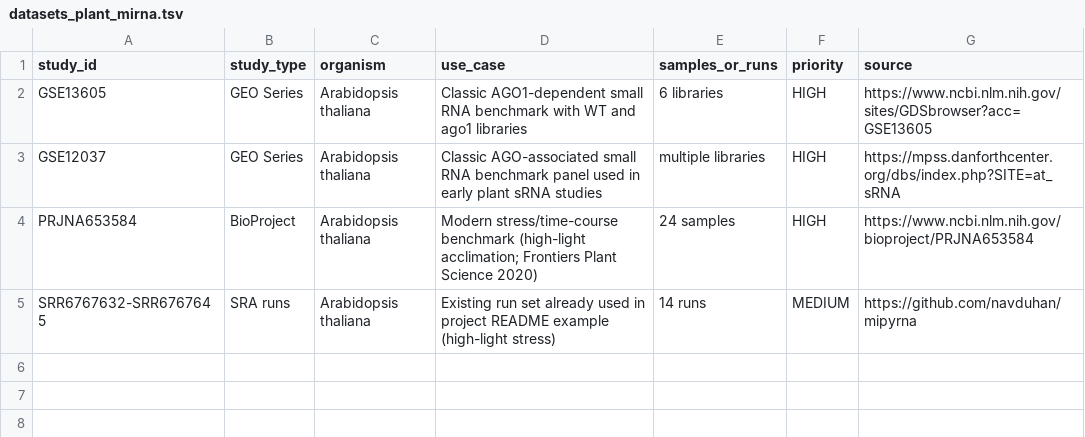
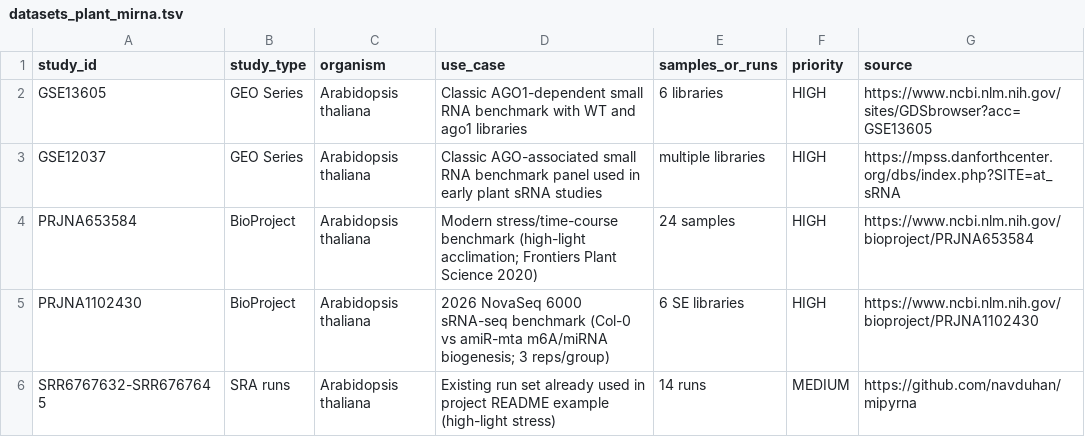
Before and after one commit to navduhan/mipyrna, a TSV file: benchmark/datasets_plant_mirna.tsv, drawn as a sheet.

Commit message:
Add 2026 Arabidopsis and mouse benchmark datasets and GRCm39 downloader
Add PRJNA1102430 (2026 NovaSeq 6000 Col-0 vs amiR-mta) to the plant
benchmark table, add datasets_animal_mirna.tsv with GSE299299 (2026 mouse
MSC DICER1 perturbation panel), add download_mouse_reference.sh for Ensembl
GRCm39 references, and skip existing compressed FASTQ files in
download_sra_fastq.sh.

```diff
--- a/benchmark/datasets_plant_mirna.tsv
+++ b/benchmark/datasets_plant_mirna.tsv
@@ -4,2 +4,3 @@ GSE12037	GEO Series	Arabidopsis thaliana	Classic AGO-associated small RNA benchm
 PRJNA653584	BioProject	Arabidopsis thaliana	Modern stress/time-course benchmark (high-light acclimation; Frontiers Plant Science 2020)	24 samples	HIGH	https://www.ncbi.nlm.nih.gov/bioproject/PRJNA653584
+PRJNA1102430	BioProject	Arabidopsis thaliana	2026 NovaSeq 6000 sRNA-seq benchmark (Col-0 vs amiR-mta m6A/miRNA biogenesis; 3 reps/group)	6 SE libraries	HIGH	https://www.ncbi.nlm.nih.gov/bioproject/PRJNA1102430
 SRR6767632-SRR6767645	SRA runs	Arabidopsis thaliana	Existing run set already used in project README example (high-light stress)	14 runs	MEDIUM	https://github.com/navduhan/mipyrna
```
Also changed, not shown: 4 other files.
